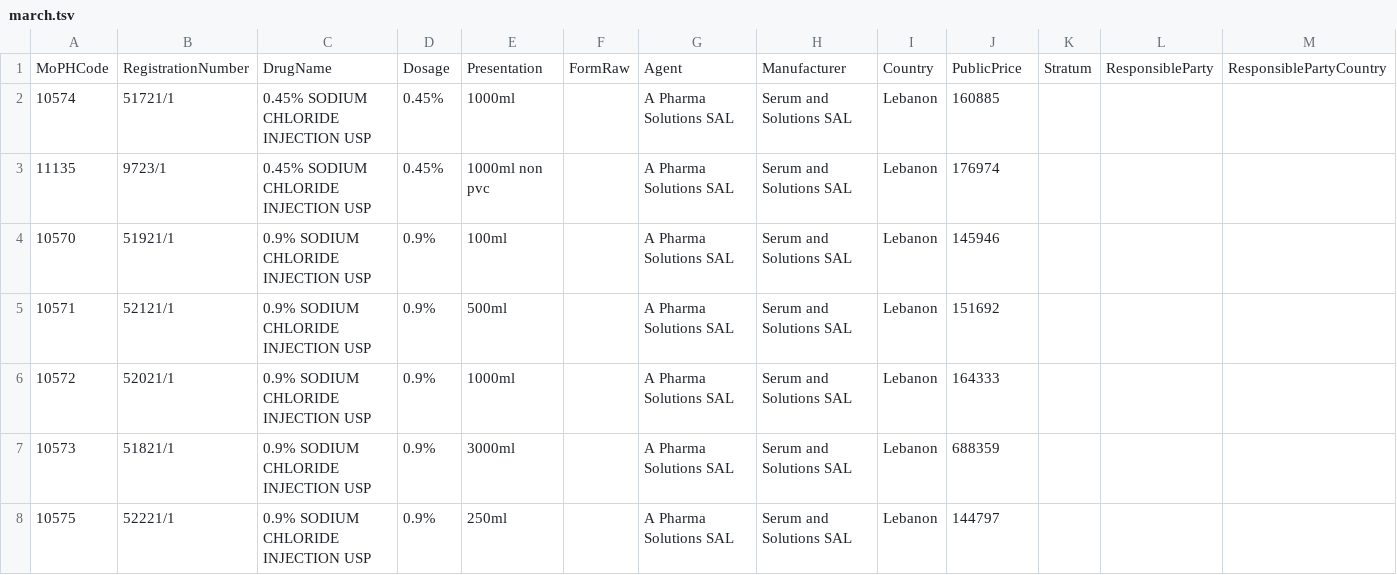
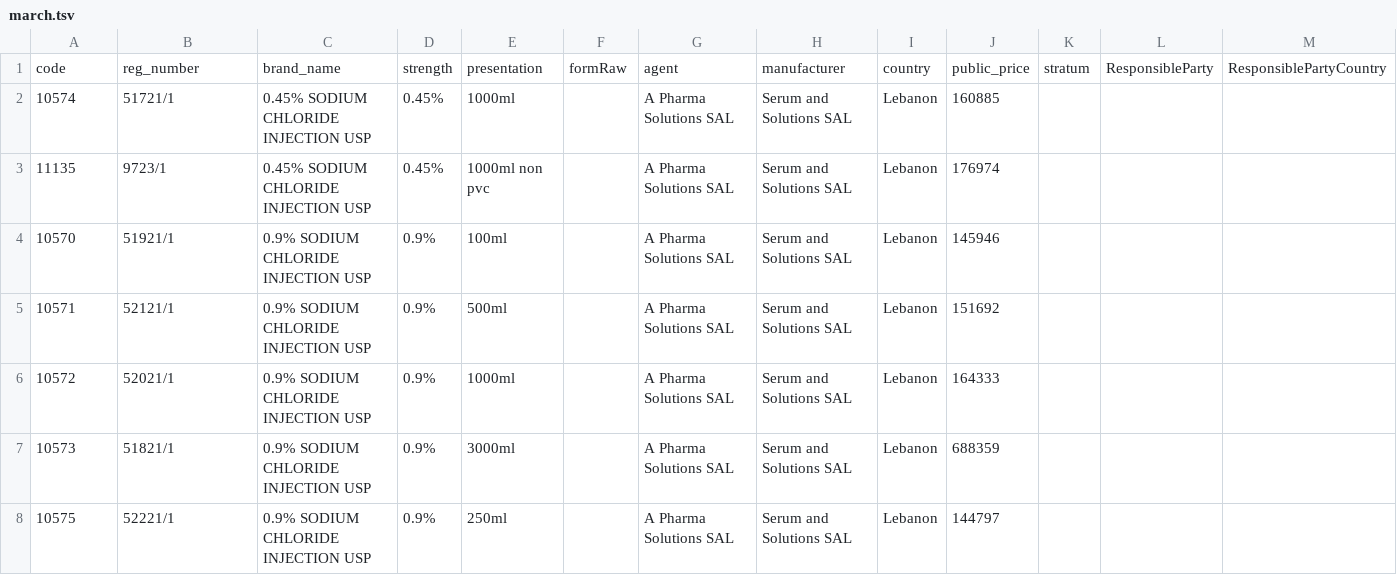
Before and after one commit to Ahmadhamdan47/medicine-import-app, a TSV file: src/data/march.tsv, drawn as a sheet; only a part is shown; removed rows and columns are numbered as before the commit, all else as after; the diff names each change by its address in the sheet, - before the commit and + after, or states it on an @@ line.

```diff
--- a/src/data/march.tsv
+++ b/src/data/march.tsv
-row 1: MoPHCode | RegistrationNumber | DrugName | Dosage | Presentation | FormRaw | Agent | Manufacturer | Country | PublicPrice | Stratum | ResponsibleParty | ResponsiblePartyCountry
+row 1: code | reg_number | brand_name | strength | presentation | formRaw | agent | manufacturer | country | public_price | stratum | ResponsibleParty | ResponsiblePartyCountry
```
Also changed, not shown: 1 other file.
